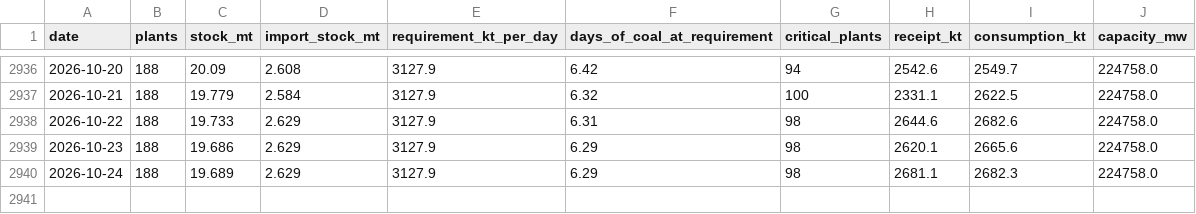
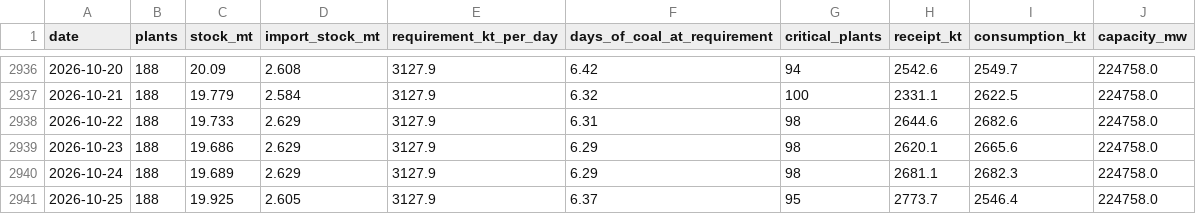
Before and after one commit to reclaimchennai/power-map-india, a CSV file: data/latest/coal_stock_national_daily.csv, drawn as a sheet; only a part is shown, gaps mark what is left out; the diff names each change by its address in the sheet, - before the commit and + after, or states it on an @@ line.

```diff
--- a/data/latest/coal_stock_national_daily.csv
+++ b/data/latest/coal_stock_national_daily.csv
+row 2941: 2026-10-25 | 188 | 19.925 | 2.605 | 3127.9 | 6.37 | 95 | 2773.7 | 2546.4 | 224758.0
```
Also changed, not shown: data/latest/coal_production_daily.csv, data/latest/coal_rakes_daily.csv, 1 other file.
